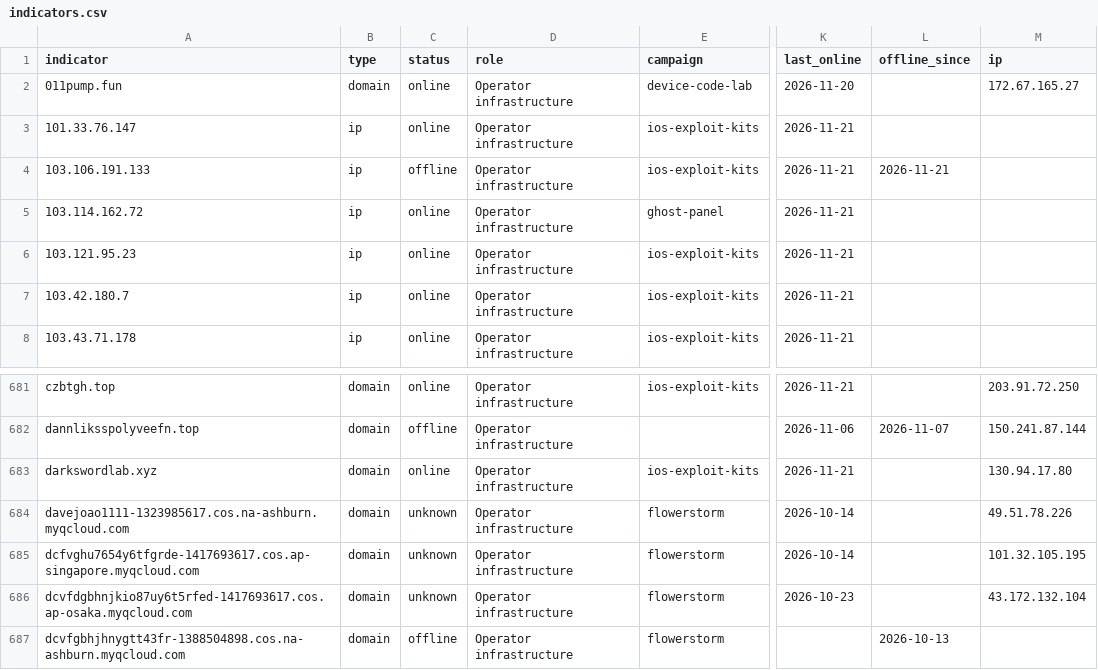
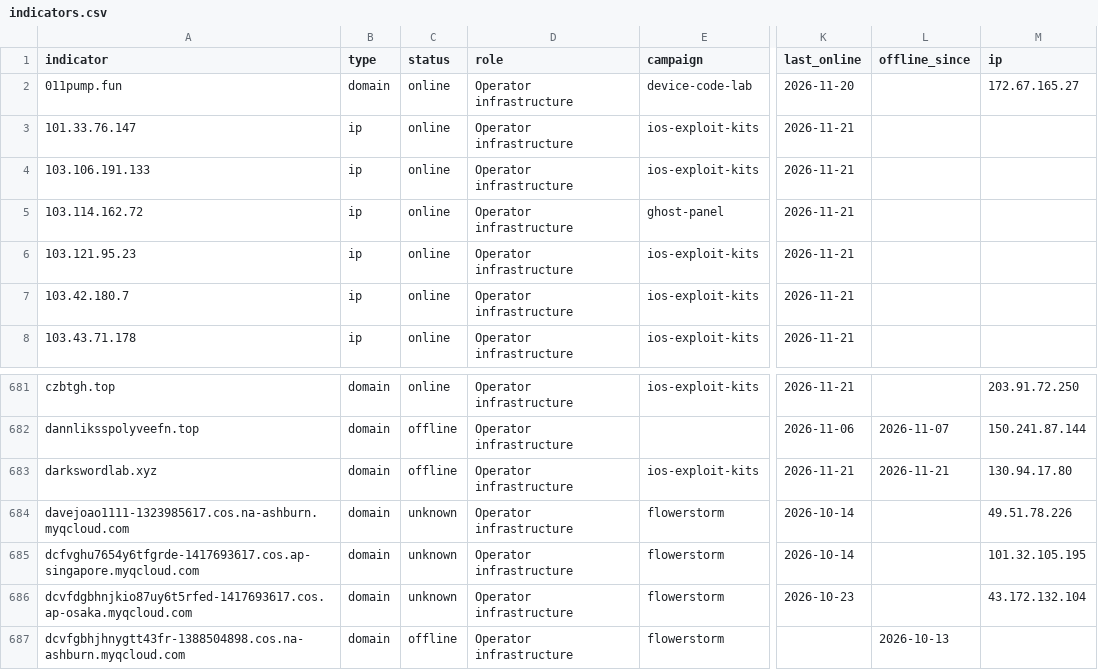
Before and after one commit to newtonpaul-hunting/Phish_Sight_IOCs, a CSV file: kit-backends/indicators.csv, drawn as a sheet; only a part is shown, gaps mark what is left out; the diff names each change by its address in the sheet, - before the commit and + after, or states it on an @@ line.

Commit message:
Update IOCs (11,850 indicators, 236 payloads)

```diff
--- a/kit-backends/indicators.csv
+++ b/kit-backends/indicators.csv
-C4 (status): offline
+C4 (status): online
-L4 (offline_since): 2026-11-21
+L4 (offline_since): (empty)
-C683 (status): online
+C683 (status): offline
-L683 (offline_since): (empty)
+L683 (offline_since): 2026-11-21
```
Also changed, not shown: device-code-phishing/indicators.csv, malware/indicators.csv, 13 other files.
